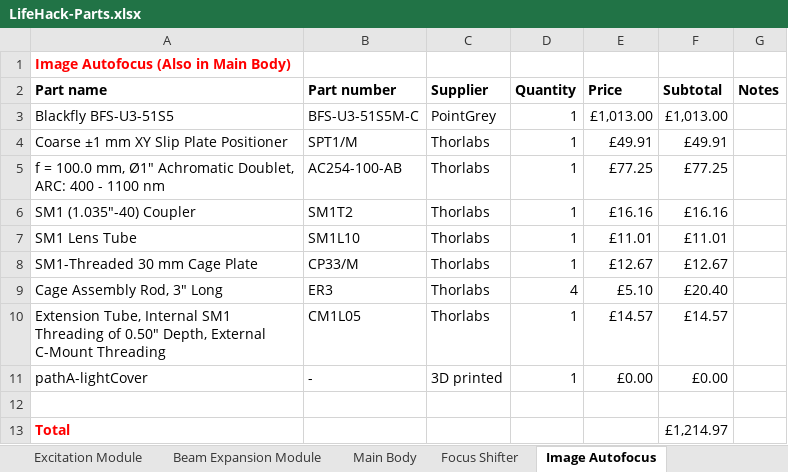
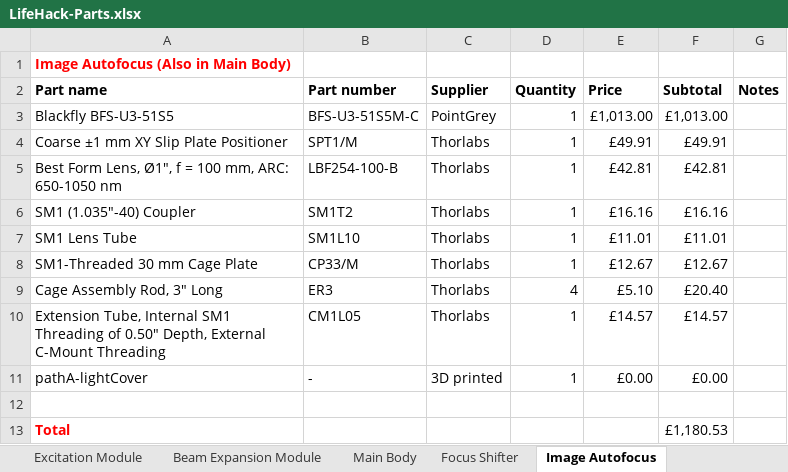
Before and after one commit to HoldenLab/LifeHackWebsite, an Excel workbook: LifeHack-Parts.xlsx, sheet Image Autofocus, drawn as a sheet; values as stored, in another font and other column widths than the file's, no borders; removed rows and columns are numbered as before the commit, all else as after; the diff names each change by its address in the sheet, - before the commit and + after, or states it on an @@ line.

```diff
--- a/LifeHack-Parts.xlsx (sheet Image Autofocus)
+++ b/LifeHack-Parts.xlsx (sheet Image Autofocus)
-row 5: f = 100.0 mm, Ø1" Achromatic Doublet, ARC: 400 - 1100 nm | AC254-100-AB | Thorlabs | 1 | £77.25 | £77.25
+row 5: Best Form Lens, Ø1", f = 100 mm, ARC: 650-1050 nm | LBF254-100-B | Thorlabs | 1 | £42.81 | £42.81
-F13 (Subtotal): £1,214.97
+F13 (Subtotal): £1,180.53
```
Also changed, not shown: sheet Main Body.
